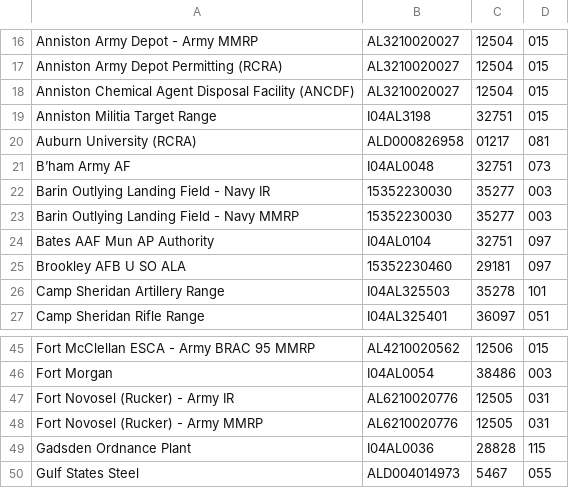
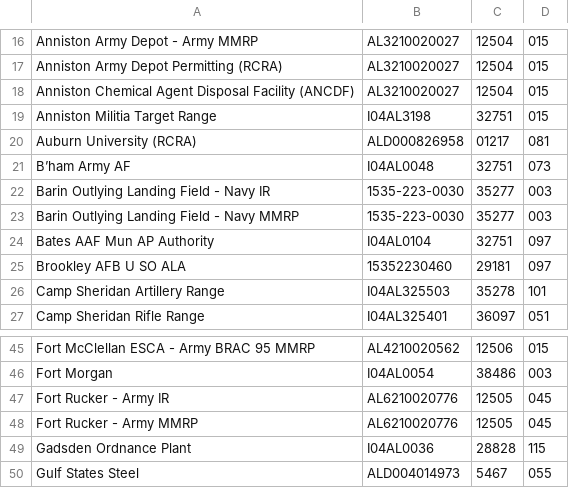
Before and after one commit to colinjdm/file-naming-utility, a CSV file: Fund Code Master List_052125.csv, drawn as a sheet; only a part is shown, gaps mark what is left out.

Commit message:
Changed a few ID values

```diff
--- a/Fund Code Master List_052125.csv
+++ b/Fund Code Master List_052125.csv
@@ -21,4 +21,4 @@ Auburn University  (RCRA),ALD000826958,01217,081
 B’ham Army AF,I04AL0048,32751,073
-Barin Outlying Landing Field - Navy IR,15352230030,35277,003
-Barin Outlying Landing Field - Navy MMRP,15352230030,35277,003
+Barin Outlying Landing Field - Navy IR,1535-223-0030,35277,003
+Barin Outlying Landing Field - Navy MMRP,1535-223-0030,35277,003
 Bates AAF Mun AP Authority,I04AL0104,32751,097
@@ -46,4 +46,4 @@ Fort McClellan ESCA - Army BRAC 95 MMRP,AL4210020562,12506,015
 Fort Morgan,I04AL0054,38486,003
-Fort Novosel (Rucker) - Army IR,AL6210020776,12505,031
-Fort Novosel (Rucker) - Army MMRP,AL6210020776,12505,031
+Fort Rucker - Army IR,AL6210020776,12505,045
+Fort Rucker - Army MMRP,AL6210020776,12505,045
 Gadsden Ordnance Plant,I04AL0036,28828,115
```
Also changed, not shown: 1 other file.
